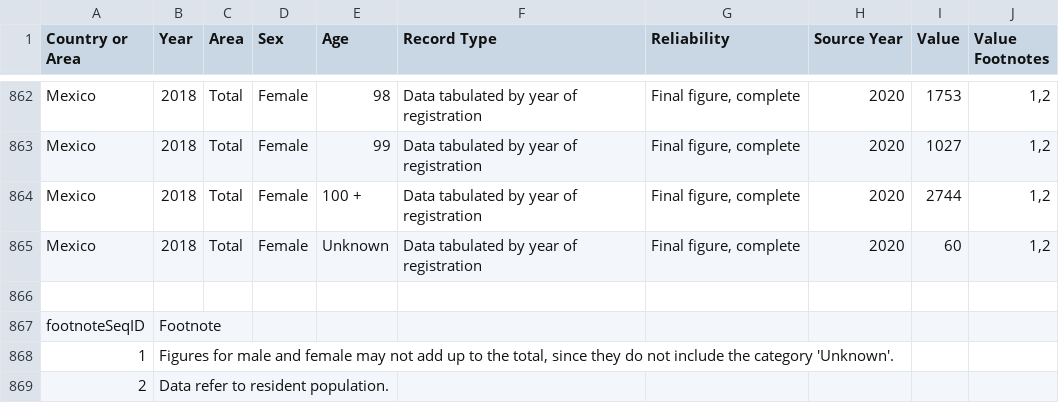
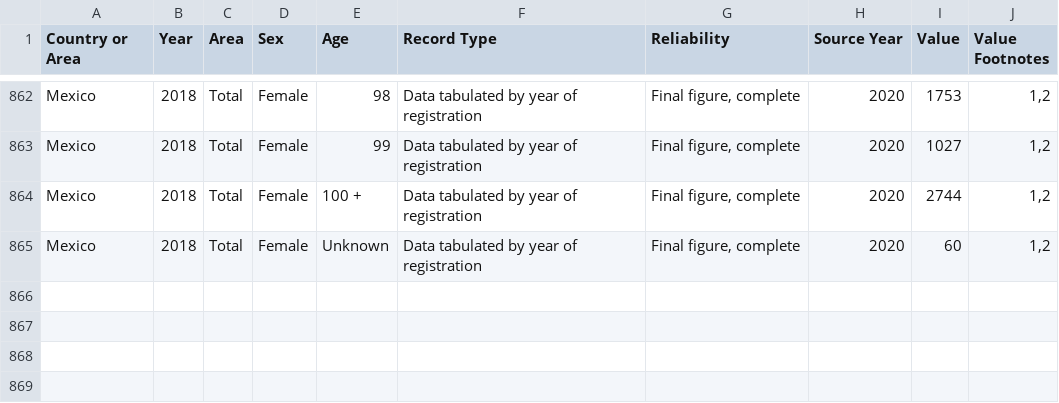
Before and after one commit to Marpigo/Bases-de-datos, a CSV file: DSdatabase20220405_165946237.csv, drawn as a sheet; only a part is shown, gaps mark what is left out; the diff names each change by its address in the sheet, - before the commit and + after, or states it on an @@ line.

Commit message:
Update DSdatabase20220405_165946237.csv
Se omiten ultimas filas correspondientes a las notas de pie
"footnoteSeqID","Footnote"
"1","Figures for male and female may not add up to the total, since they do not include the category 'Unknown'."
"2","Data refer to resident population."

```diff
--- a/DSdatabase20220405_165946237.csv
+++ b/DSdatabase20220405_165946237.csv
-row 866: (empty)
-row 867: footnoteSeqID | Footnote
-row 868: 1 | Figures for male and female may not add up to the total, since they do not include the category 'Unknown'.
-row 869: 2 | Data refer to resident population.
```
